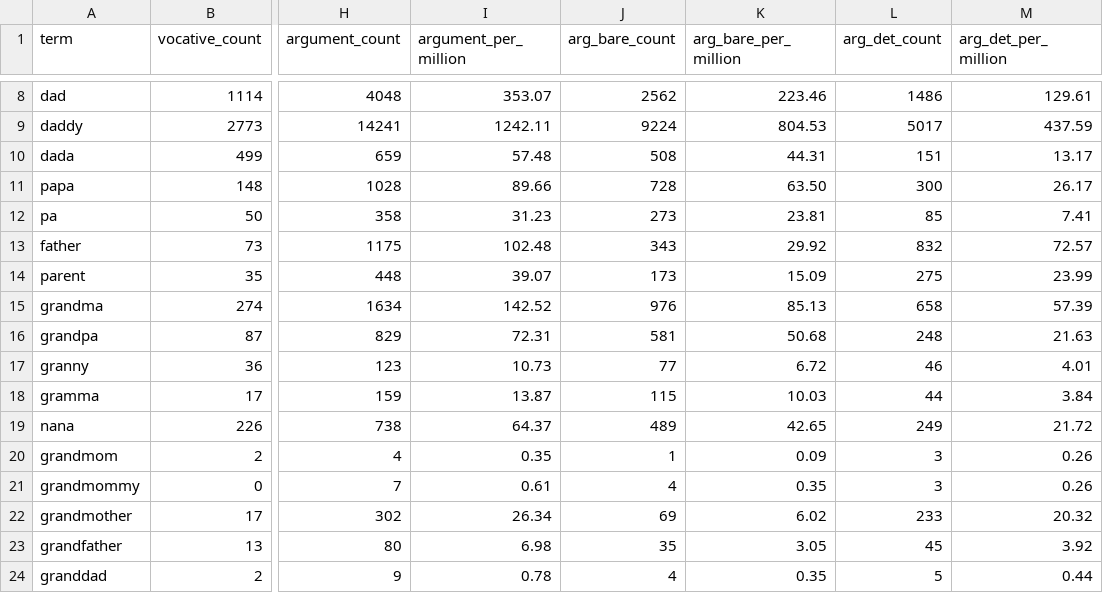
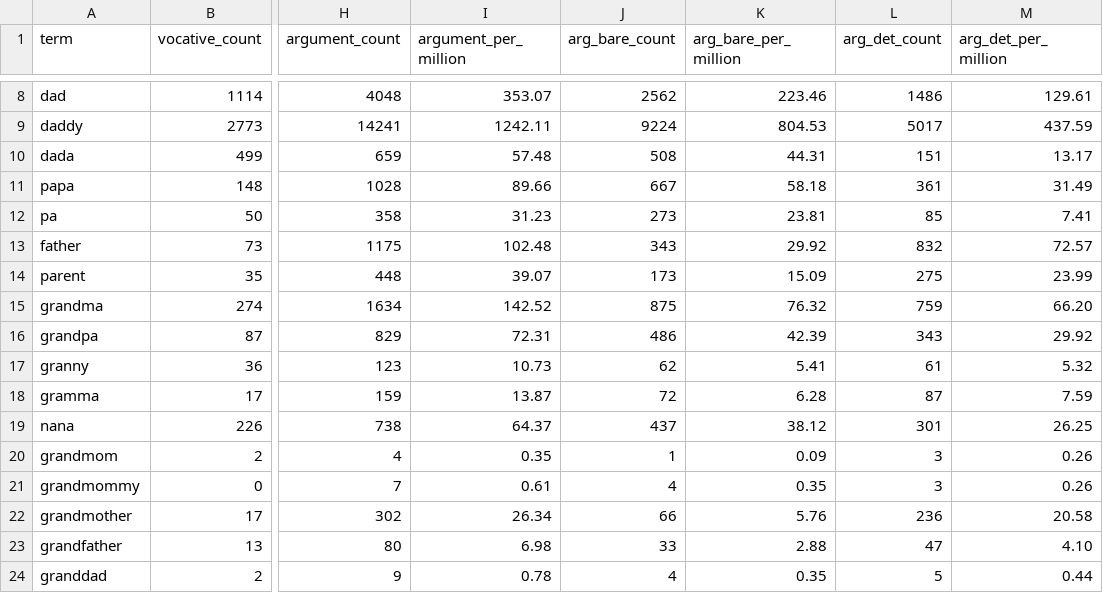
Before and after one commit to BrettRey/English_kinship_terms, a TSV file: childes/kinship_vocative_argument.tsv, drawn as a sheet; only a part is shown, gaps mark what is left out; the diff covers the shown part only; the diff names each change by its address in the sheet, - before the commit and + after, or states it on an @@ line.

```diff
--- a/childes/kinship_vocative_argument.tsv
+++ b/childes/kinship_vocative_argument.tsv
-J11 (arg_bare_count): 728
+J11 (arg_bare_count): 667
-K11 (arg_bare_per_million): 63.50
+K11 (arg_bare_per_million): 58.18
-L11 (arg_det_count): 300
+L11 (arg_det_count): 361
-M11 (arg_det_per_million): 26.17
+M11 (arg_det_per_million): 31.49
-J15 (arg_bare_count): 976
+J15 (arg_bare_count): 875
-K15 (arg_bare_per_million): 85.13
+K15 (arg_bare_per_million): 76.32
-L15 (arg_det_count): 658
+L15 (arg_det_count): 759
-M15 (arg_det_per_million): 57.39
+M15 (arg_det_per_million): 66.20
-J16 (arg_bare_count): 581
+J16 (arg_bare_count): 486
-K16 (arg_bare_per_million): 50.68
+K16 (arg_bare_per_million): 42.39
-L16 (arg_det_count): 248
+L16 (arg_det_count): 343
-M16 (arg_det_per_million): 21.63
+M16 (arg_det_per_million): 29.92
-J17 (arg_bare_count): 77
+J17 (arg_bare_count): 62
-K17 (arg_bare_per_million): 6.72
+K17 (arg_bare_per_million): 5.41
-L17 (arg_det_count): 46
+L17 (arg_det_count): 61
-M17 (arg_det_per_million): 4.01
+M17 (arg_det_per_million): 5.32
-J18 (arg_bare_count): 115
+J18 (arg_bare_count): 72
-K18 (arg_bare_per_million): 10.03
+K18 (arg_bare_per_million): 6.28
-L18 (arg_det_count): 44
+L18 (arg_det_count): 87
-M18 (arg_det_per_million): 3.84
+M18 (arg_det_per_million): 7.59
-J19 (arg_bare_count): 489
+J19 (arg_bare_count): 437
-K19 (arg_bare_per_million): 42.65
+K19 (arg_bare_per_million): 38.12
-L19 (arg_det_count): 249
+L19 (arg_det_count): 301
-M19 (arg_det_per_million): 21.72
+M19 (arg_det_per_million): 26.25
-J22 (arg_bare_count): 69
+J22 (arg_bare_count): 66
-K22 (arg_bare_per_million): 6.02
+K22 (arg_bare_per_million): 5.76
-L22 (arg_det_count): 233
+L22 (arg_det_count): 236
-M22 (arg_det_per_million): 20.32
+M22 (arg_det_per_million): 20.58
-J23 (arg_bare_count): 35
+J23 (arg_bare_count): 33
-K23 (arg_bare_per_million): 3.05
+K23 (arg_bare_per_million): 2.88
-L23 (arg_det_count): 45
+L23 (arg_det_count): 47
-M23 (arg_det_per_million): 3.92
+M23 (arg_det_per_million): 4.10
```
Also changed, not shown: 12 edited cells elsewhere in this file, 11 other files.
